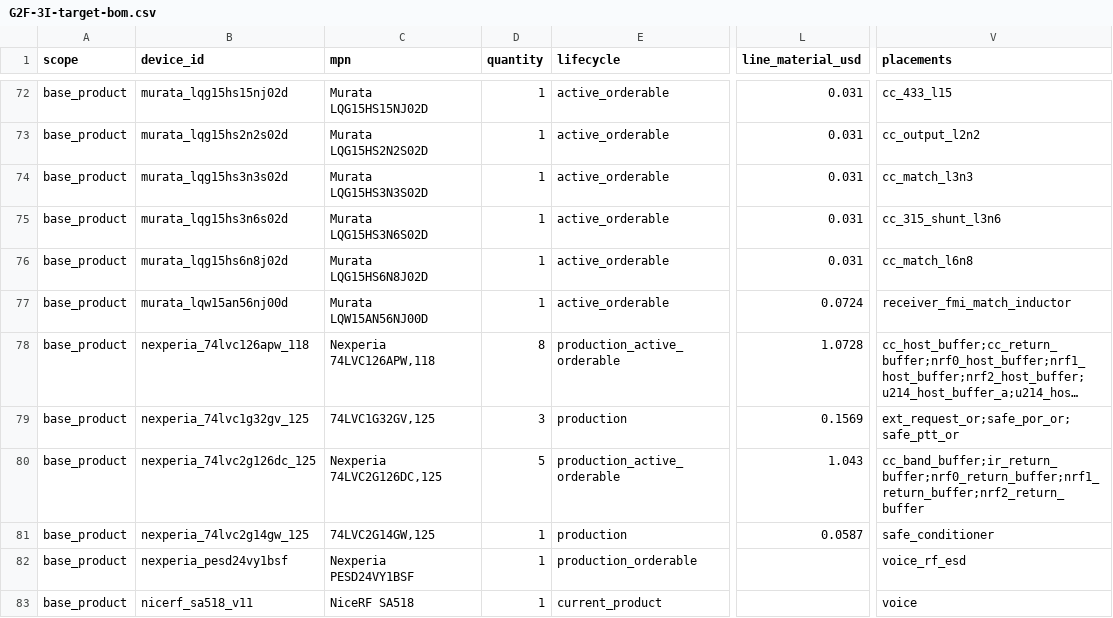
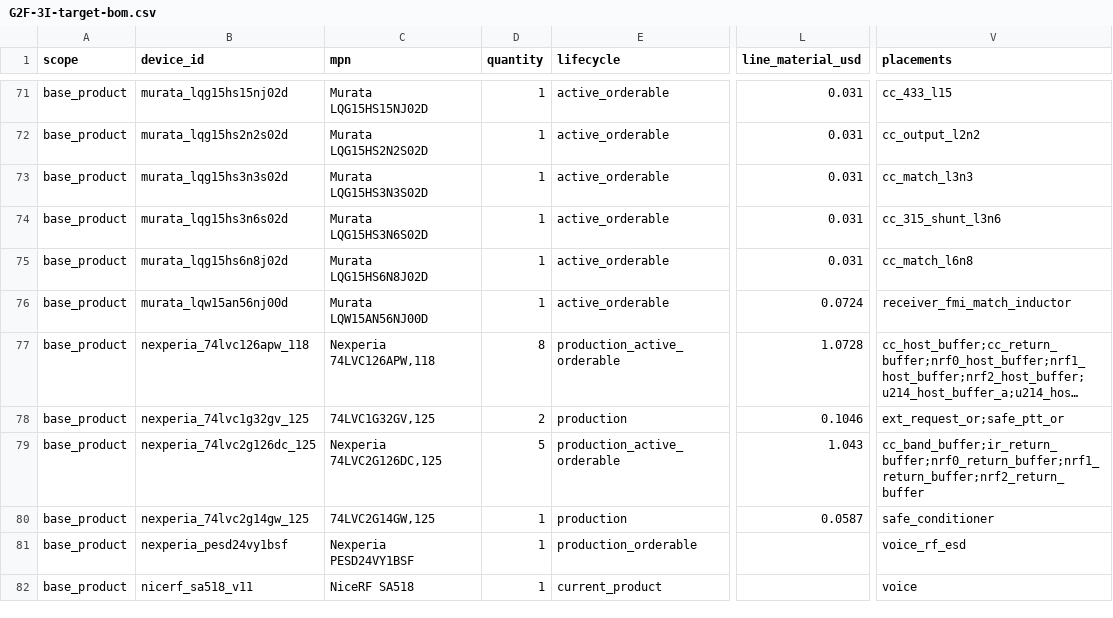
Before and after one commit to anton-vinogradov/esp32-leshy2, a CSV file: hardware/architecture/generated/G2F-3I-target-bom.csv, drawn as a sheet; only a part is shown, gaps mark what is left out; long unchanged cells end in …; addresses are those after the commit; the diff covers the shown part only; the diff names each change by its address in the sheet, - before the commit and + after, or states it on an @@ line.

```diff
--- a/hardware/architecture/generated/G2F-3I-target-bom.csv
+++ b/hardware/architecture/generated/G2F-3I-target-bom.csv
-D78 (quantity): 3
+D78 (quantity): 2
-L78 (line_material_usd): 0.1569
+L78 (line_material_usd): 0.1046
-V78 (placements): ext_request_or;safe_por_or;safe_ptt_or
+V78 (placements): ext_request_or;safe_ptt_or
```
Also changed, not shown: 1 added row, 1 removed row and 25 edited cells elsewhere in this file, 25 other files.
